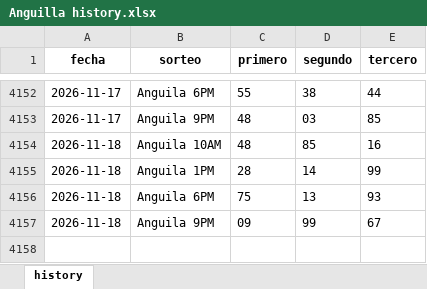
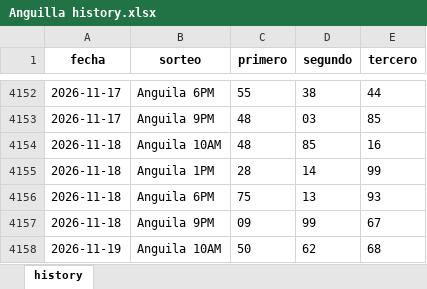
Before and after one commit to carbosota1/UPDATELOTMIX, an Excel workbook: data/histories/Anguilla history.xlsx, sheet history, drawn as a sheet; only a part is shown, gaps mark what is left out; values as stored, in another font and other column widths than the file's, no borders; the diff names each change by its address in the sheet, - before the commit and + after, or states it on an @@ line.

```diff
--- a/data/histories/Anguilla history.xlsx (sheet history)
+++ b/data/histories/Anguilla history.xlsx (sheet history)
+row 4158: 2026-11-19 | Anguila 10AM | 50 | 62 | 68
```
Also changed, not shown: data/histories/La Primera History.xlsx, 5 other files.
